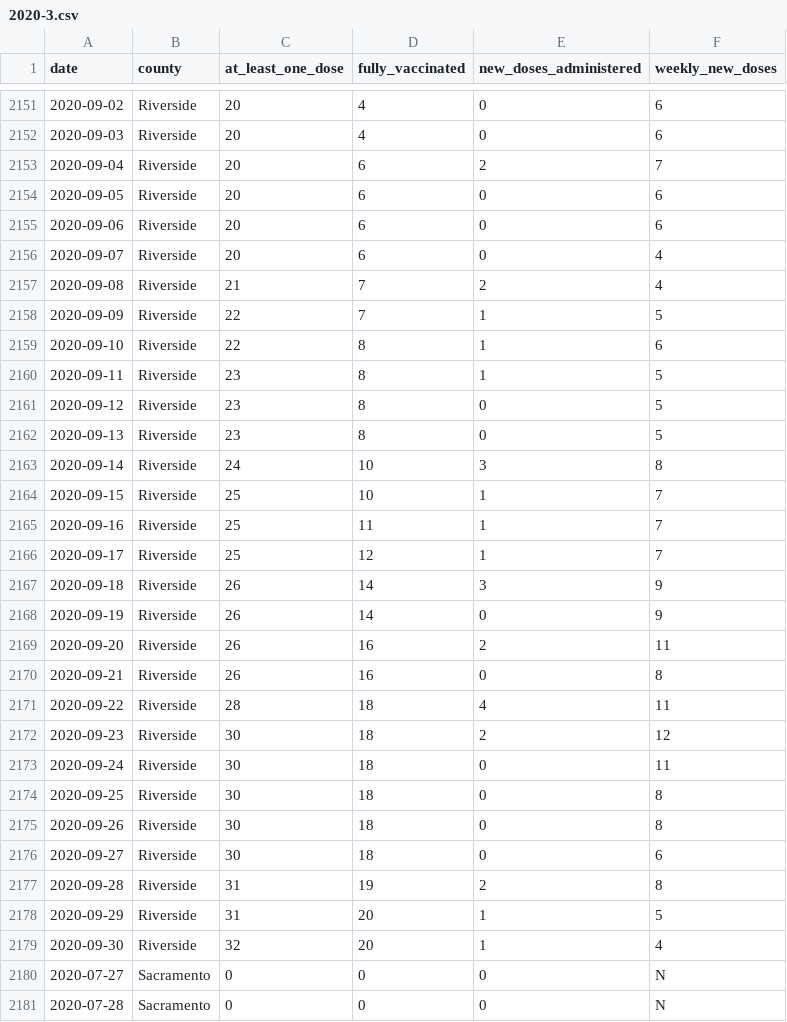
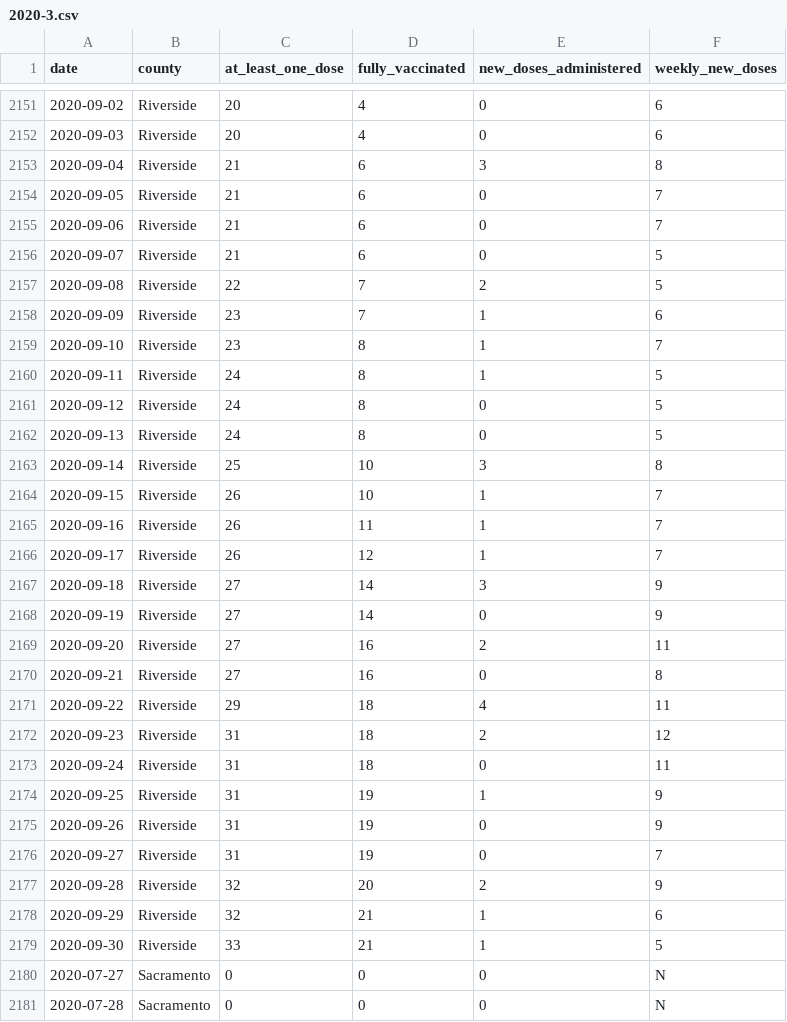
Before and after one commit to epibiostat/health-atlas-scrapers, a CSV file: county-vaccinations/data/2020-3.csv, drawn as a sheet; only a part is shown, gaps mark what is left out.

```diff
--- a/county-vaccinations/data/2020-3.csv
+++ b/county-vaccinations/data/2020-3.csv
@@ -2152,29 +2152,29 @@ date,county,at_least_one_dose,fully_vaccinated,new_doses_administered,weekly_new
 2020-09-03,Riverside,20,4,0,6
-2020-09-04,Riverside,20,6,2,7
-2020-09-05,Riverside,20,6,0,6
-2020-09-06,Riverside,20,6,0,6
-2020-09-07,Riverside,20,6,0,4
-2020-09-08,Riverside,21,7,2,4
-2020-09-09,Riverside,22,7,1,5
-2020-09-10,Riverside,22,8,1,6
-2020-09-11,Riverside,23,8,1,5
-2020-09-12,Riverside,23,8,0,5
-2020-09-13,Riverside,23,8,0,5
-2020-09-14,Riverside,24,10,3,8
-2020-09-15,Riverside,25,10,1,7
-2020-09-16,Riverside,25,11,1,7
-2020-09-17,Riverside,25,12,1,7
-2020-09-18,Riverside,26,14,3,9
-2020-09-19,Riverside,26,14,0,9
-2020-09-20,Riverside,26,16,2,11
-2020-09-21,Riverside,26,16,0,8
-2020-09-22,Riverside,28,18,4,11
-2020-09-23,Riverside,30,18,2,12
-2020-09-24,Riverside,30,18,0,11
-2020-09-25,Riverside,30,18,0,8
-2020-09-26,Riverside,30,18,0,8
-2020-09-27,Riverside,30,18,0,6
-2020-09-28,Riverside,31,19,2,8
-2020-09-29,Riverside,31,20,1,5
-2020-09-30,Riverside,32,20,1,4
+2020-09-04,Riverside,21,6,3,8
+2020-09-05,Riverside,21,6,0,7
+2020-09-06,Riverside,21,6,0,7
+2020-09-07,Riverside,21,6,0,5
+2020-09-08,Riverside,22,7,2,5
+2020-09-09,Riverside,23,7,1,6
+2020-09-10,Riverside,23,8,1,7
+2020-09-11,Riverside,24,8,1,5
+2020-09-12,Riverside,24,8,0,5
+2020-09-13,Riverside,24,8,0,5
+2020-09-14,Riverside,25,10,3,8
+2020-09-15,Riverside,26,10,1,7
+2020-09-16,Riverside,26,11,1,7
+2020-09-17,Riverside,26,12,1,7
+2020-09-18,Riverside,27,14,3,9
+2020-09-19,Riverside,27,14,0,9
+2020-09-20,Riverside,27,16,2,11
+2020-09-21,Riverside,27,16,0,8
+2020-09-22,Riverside,29,18,4,11
+2020-09-23,Riverside,31,18,2,12
+2020-09-24,Riverside,31,18,0,11
+2020-09-25,Riverside,31,19,1,9
+2020-09-26,Riverside,31,19,0,9
+2020-09-27,Riverside,31,19,0,7
+2020-09-28,Riverside,32,20,2,9
+2020-09-29,Riverside,32,21,1,6
+2020-09-30,Riverside,33,21,1,5
 2020-07-27,Sacramento,0,0,0,N
```
Also changed, not shown: county-vaccinations/data/2020-4.csv, county-vaccinations/data/2021-1.csv, 3 other files.
